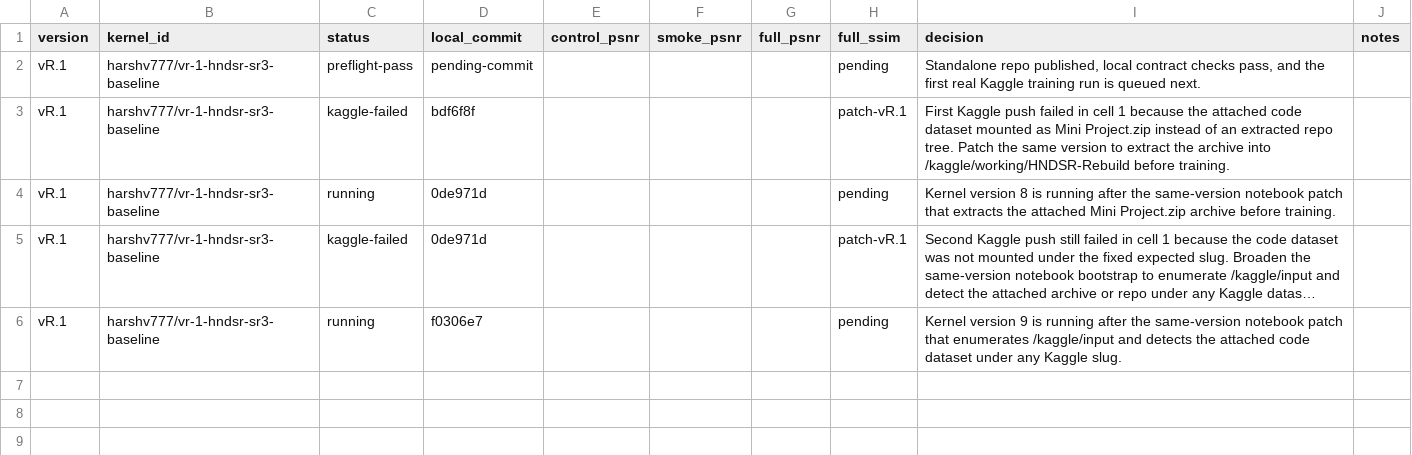
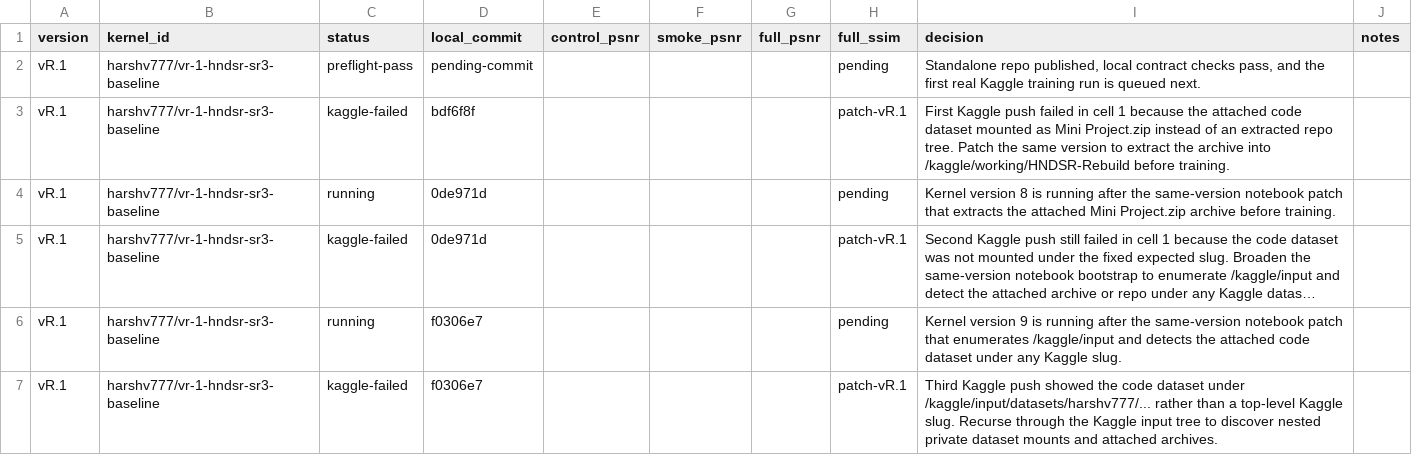
Before and after one commit to The-Harsh-Vardhan/HNDSR-Rebuild, a TSV file: benchmarks/kaggle_runs.tsv, drawn as a sheet; long unchanged cells end in …; the diff names each change by its address in the sheet, - before the commit and + after, or states it on an @@ line.

Commit message:
research(vR.1): recurse kaggle input mounts

```diff
--- a/benchmarks/kaggle_runs.tsv
+++ b/benchmarks/kaggle_runs.tsv
+row 7: vR.1 | harshv777/vr-1-hndsr-sr3-baseline | kaggle-failed | f0306e7 |  |  |  | patch-vR.1 | Third Kaggle push showed the code dataset under /kaggle/input/datasets/harshv777/... rather than a top-level Kaggle slug. Recurse through the Kaggle input tree to discover nested private dataset mounts and attached archives.
```
Also changed, not shown: 2 other files.
